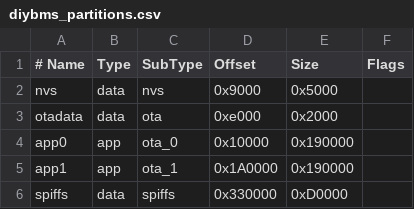
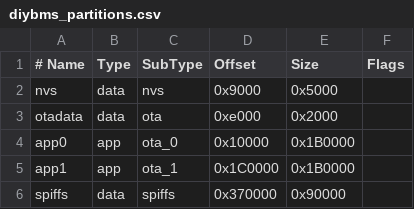
Before and after one commit to stuartpittaway/diyBMSv4ESP32, a CSV file: ESPController/diybms_partitions.csv, drawn as a sheet; the diff names each change by its address in the sheet, - before the commit and + after, or states it on an @@ line.

Commit message:
Change partition sizes, blink LED colour on hardware error

```diff
--- a/ESPController/diybms_partitions.csv
+++ b/ESPController/diybms_partitions.csv
-E4:E5 (Size): 0x190000
+E4:E5 (Size): 0x1B0000
-D5 (Offset): 0x1A0000
+D5 (Offset): 0x1C0000
-D6 (Offset): 0x330000
+D6 (Offset): 0x370000
-E6 (Size): 0xD0000
+E6 (Size): 0x90000
```
Also changed, not shown: 9 other files.
